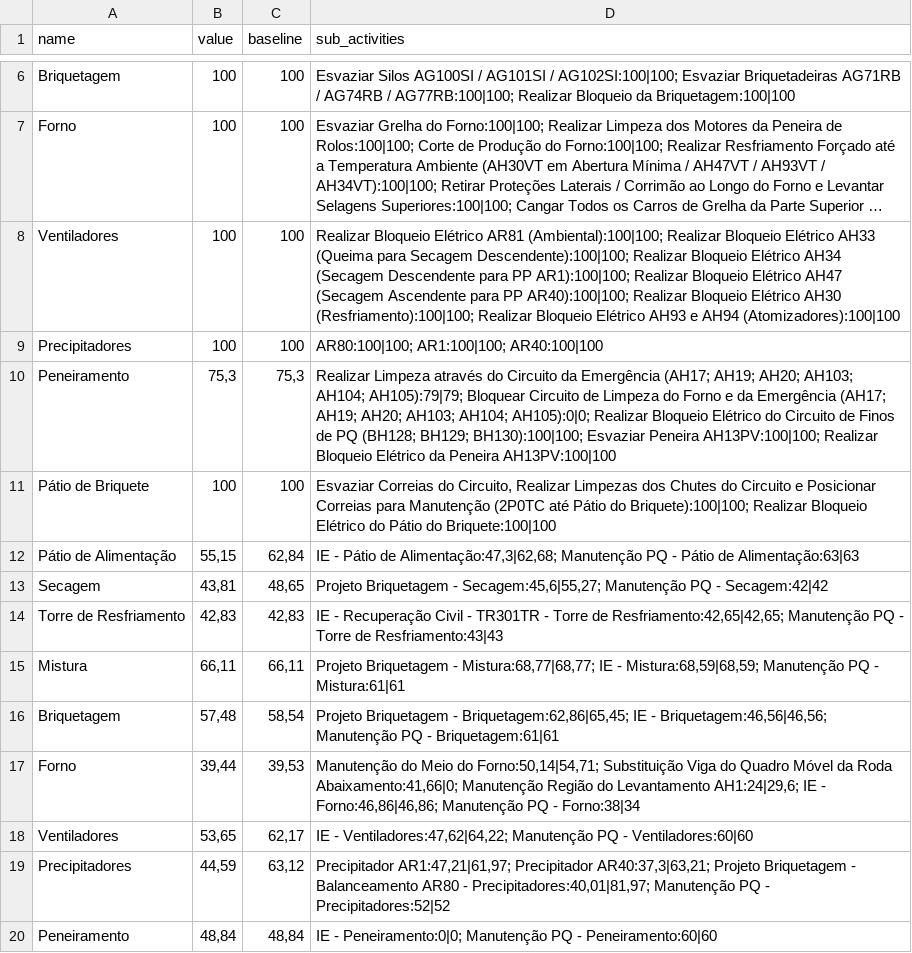
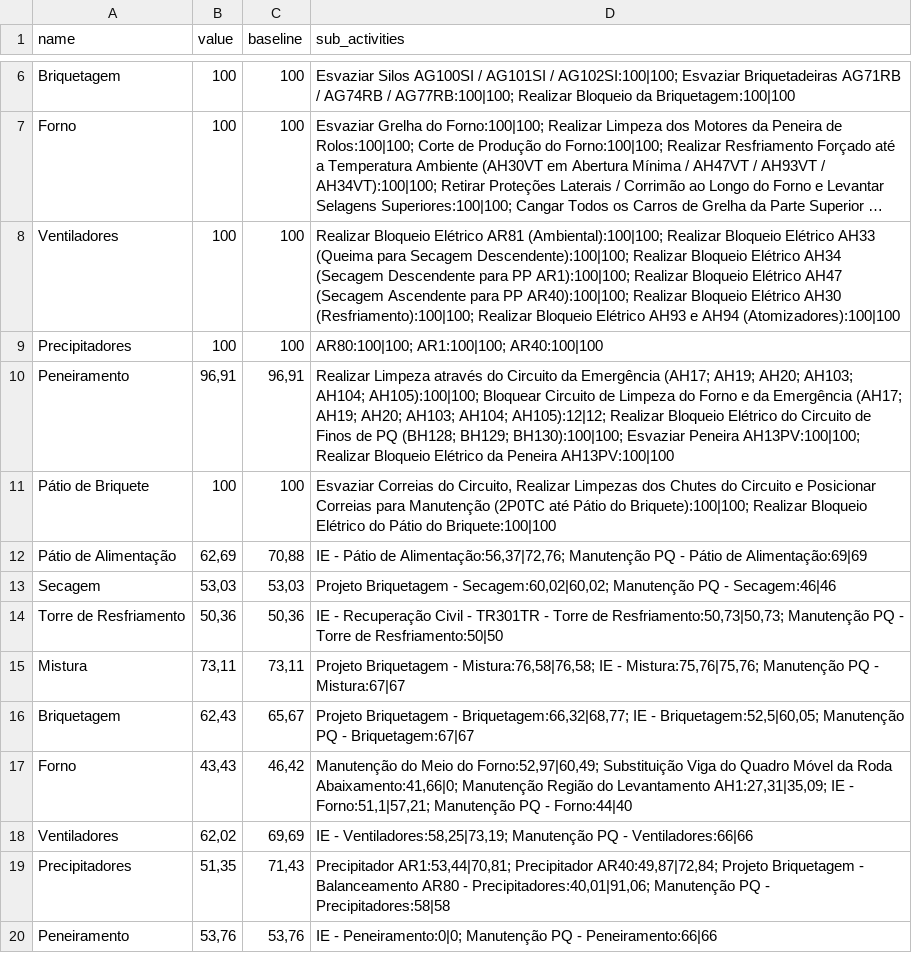
Before and after one commit to Lucas-dev98/Evolu-oParadaFria3, a CSV file: data/csv/frentes_filtrado.csv, drawn as a sheet; only a part is shown, gaps mark what is left out; long unchanged cells end in …; the diff covers the shown part only.

```diff
--- a/data/csv/frentes_filtrado.csv
+++ b/data/csv/frentes_filtrado.csv
@@ -9,12 +9,12 @@ Ventiladores,100,100,Realizar Bloqueio Elétrico AR81 (Ambiental):100|100; Reali
 Precipitadores,100,100,AR80:100|100; AR1:100|100; AR40:100|100
-Peneiramento,"75,3","75,3",Realizar Limpeza através do Circuito da Emergência (AH17; AH19; AH20; AH103; AH104; AH105):79|79; Bloquear Circuito de Limpeza do Forno e da Emergência (AH17; AH19; AH20; AH103; AH104; AH105):0|0; Realizar Bloqueio Elétrico do Circuito de Finos de PQ (BH128; BH129; BH130):100|100; Esvaziar Peneira AH13PV:100|100; Realizar Bloqueio Elétrico da Peneira AH13PV:100|100
+Peneiramento,"96,91","96,91",Realizar Limpeza através do Circuito da Emergência (AH17; AH19; AH20; AH103; AH104; AH105):100|100; Bloquear Circuito de Limpeza do Forno e da Emergência (AH17; AH19; AH20; AH103; AH104; AH105):12|12; Realizar Bloqueio Elétrico do Circuito de Finos de PQ (BH128; BH129; BH130):100|100; Esvaziar Peneira AH13PV:100|100; Realizar Bloqueio Elétrico da Peneira AH13PV:100|100
 Pátio de Briquete,100,100,"Esvaziar Correias do Circuito, Realizar Limpezas dos Chutes do Circuito e Posicionar Correias para Manutenção (2P0TC até Pátio do Briquete):100|100; Realizar Bloqueio Elétrico do Pátio do Briquete:100|100"
-Pátio de Alimentação,"55,15","62,84","IE - Pátio de Alimentação:47,3|62,68; Manutenção PQ - Pátio de Alimentação:63|63"
-Secagem,"43,81","48,65","Projeto Briquetagem - Secagem:45,6|55,27; Manutenção PQ - Secagem:42|42"
-Torre de Resfriamento,"42,83","42,83","IE - Recuperação Civil - TR301TR - Torre de Resfriamento:42,65|42,65; Manutenção PQ - Torre de Resfriamento:43|43"
-Mistura,"66,11","66,11","Projeto Briquetagem - Mistura:68,77|68,77; IE - Mistura:68,59|68,59; Manutenção PQ - Mistura:61|61"
-Briquetagem,"57,48","58,54","Projeto Briquetagem - Briquetagem:62,86|65,45; IE - Briquetagem:46,56|46,56; Manutenção PQ - Briquetagem:61|61"
-Forno,"39,44","39,53","Manutenção do Meio do Forno:50,14|54,71; Substituição Viga do Quadro Móvel da Roda Abaixamento:41,66|0; Manutenção Região do Levantamento AH1:24|29,6; IE - Forno:46,86|46,86; Manutenção PQ - Forno:38|34"
-Ventiladores,"53,65","62,17","IE - Ventiladores:47,62|64,22; Manutenção PQ - Ventiladores:60|60"
-Precipitadores,"44,59","63,12","Precipitador AR1:47,21|61,97; Precipitador AR40:37,3|63,21; Projeto Briquetagem - Balanceamento AR80 - Precipitadores:40,01|81,97; Manutenção PQ - Precipitadores:52|52"
-Peneiramento,"48,84","48,84",IE - Peneiramento:0|0; Manutenção PQ - Peneiramento:60|60
+Pátio de Alimentação,"62,69","70,88","IE - Pátio de Alimentação:56,37|72,76; Manutenção PQ - Pátio de Alimentação:69|69"
+Secagem,"53,03","53,03","Projeto Briquetagem - Secagem:60,02|60,02; Manutenção PQ - Secagem:46|46"
+Torre de Resfriamento,"50,36","50,36","IE - Recuperação Civil - TR301TR - Torre de Resfriamento:50,73|50,73; Manutenção PQ - Torre de Resfriamento:50|50"
+Mistura,"73,11","73,11","Projeto Briquetagem - Mistura:76,58|76,58; IE - Mistura:75,76|75,76; Manutenção PQ - Mistura:67|67"
+Briquetagem,"62,43","65,67","Projeto Briquetagem - Briquetagem:66,32|68,77; IE - Briquetagem:52,5|60,05; Manutenção PQ - Briquetagem:67|67"
+Forno,"43,43","46,42","Manutenção do Meio do Forno:52,97|60,49; Substituição Viga do Quadro Móvel da Roda Abaixamento:41,66|0; Manutenção Região do Levantamento AH1:27,31|35,09; IE - Forno:51,1|57,21; Manutenção PQ - Forno:44|40"
+Ventiladores,"62,02","69,69","IE - Ventiladores:58,25|73,19; Manutenção PQ - Ventiladores:66|66"
+Precipitadores,"51,35","71,43","Precipitador AR1:53,44|70,81; Precipitador AR40:49,87|72,84; Projeto Briquetagem - Balanceamento AR80 - Precipitadores:40,01|91,06; Manutenção PQ - Precipitadores:58|58"
+Peneiramento,"53,76","53,76",IE - Peneiramento:0|0; Manutenção PQ - Peneiramento:66|66
```
Also changed, not shown: 3 edited cells elsewhere in this file, data/Project/250606 - Report - PFBT1.csv, data/csv/frentes_filtrado_corrigido.csv, 5 other files.
